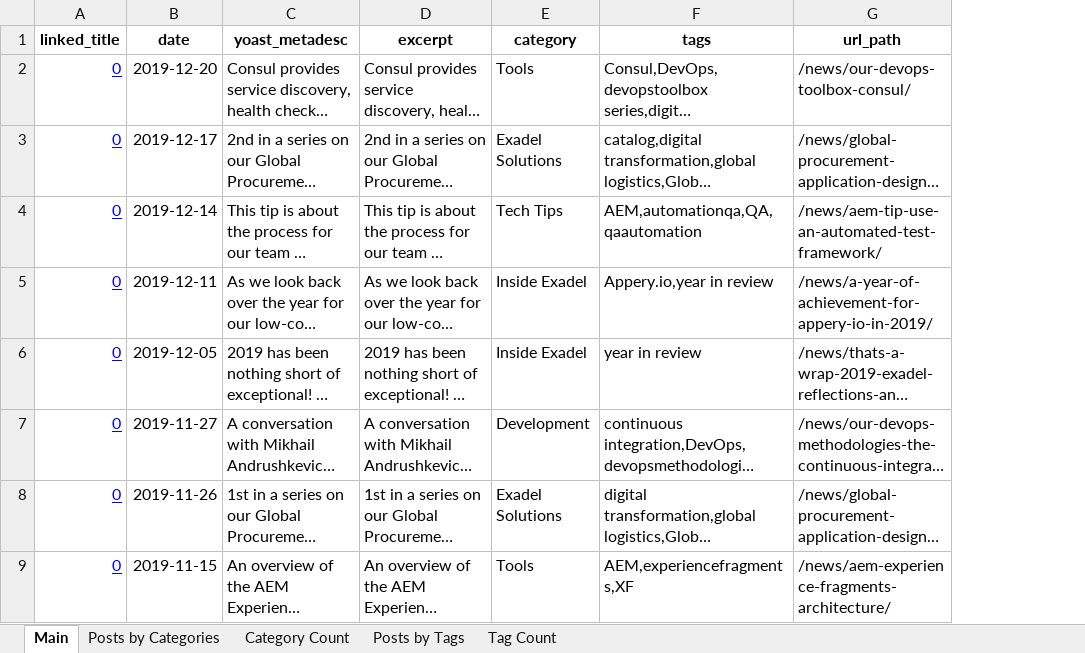
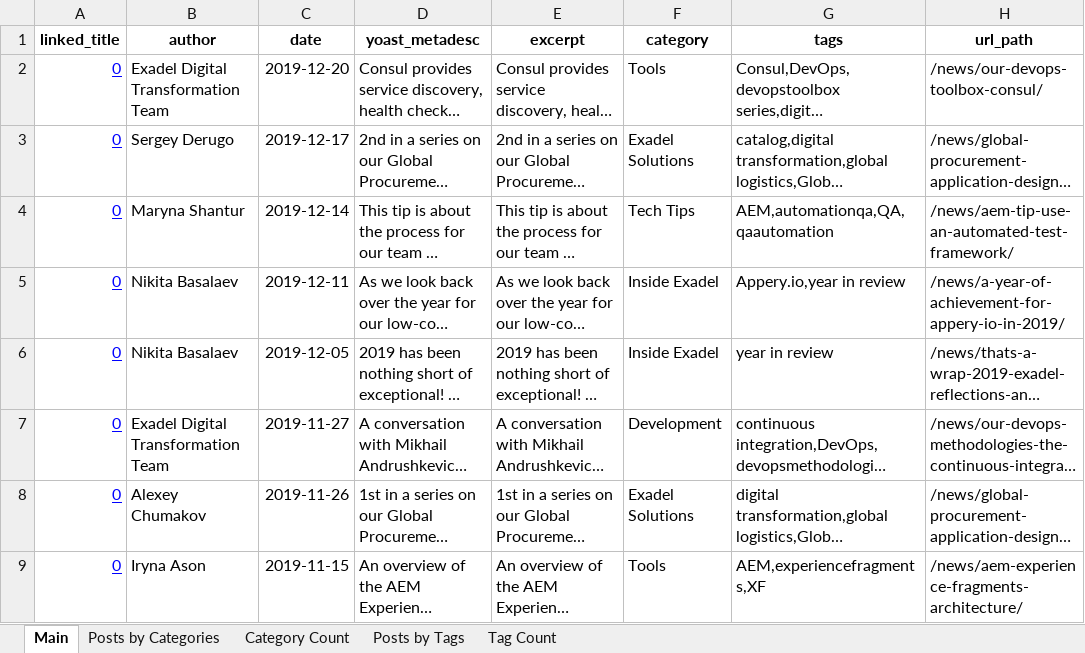
Before and after one commit to ccowens/wordpress-blog-posts-taxonomy, an Excel workbook: sample-posts-analyzed.xlsx, sheet Main, drawn as a sheet; only a part is shown; long unchanged cells end in …; values as stored, in another font and other column widths than the file's, no borders; the diff names each change by its address in the sheet, - before the commit and + after, or states it on an @@ line.

Commit message:
Added in displayed author for main list

```diff
--- a/sample-posts-analyzed.xlsx (sheet Main)
+++ b/sample-posts-analyzed.xlsx (sheet Main)
+column B (author), rows 2-9: Exadel Digital Transformation Team | Sergey Derugo | Maryna Shantur | Nikita Basalaev | Nikita Basalaev | Exadel Digital Transformation Team | Alexey Chumakov | Iryna Ason
```
Also changed, not shown: 3 other files.
